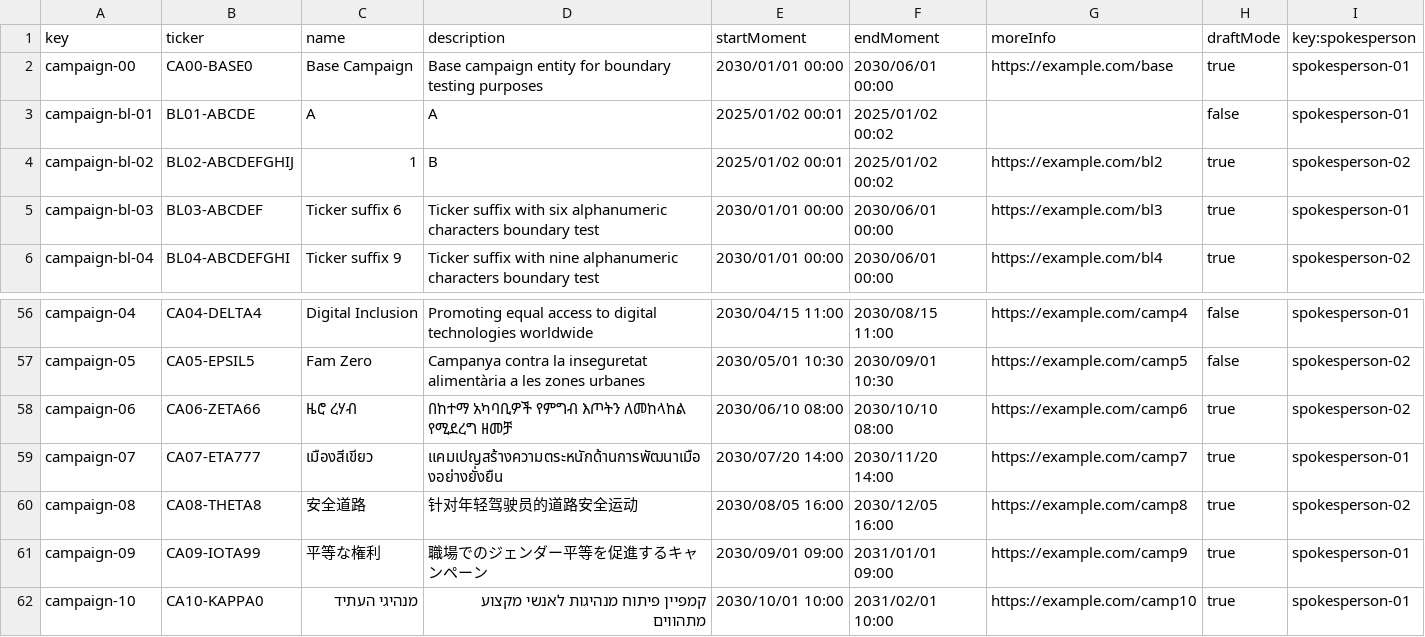
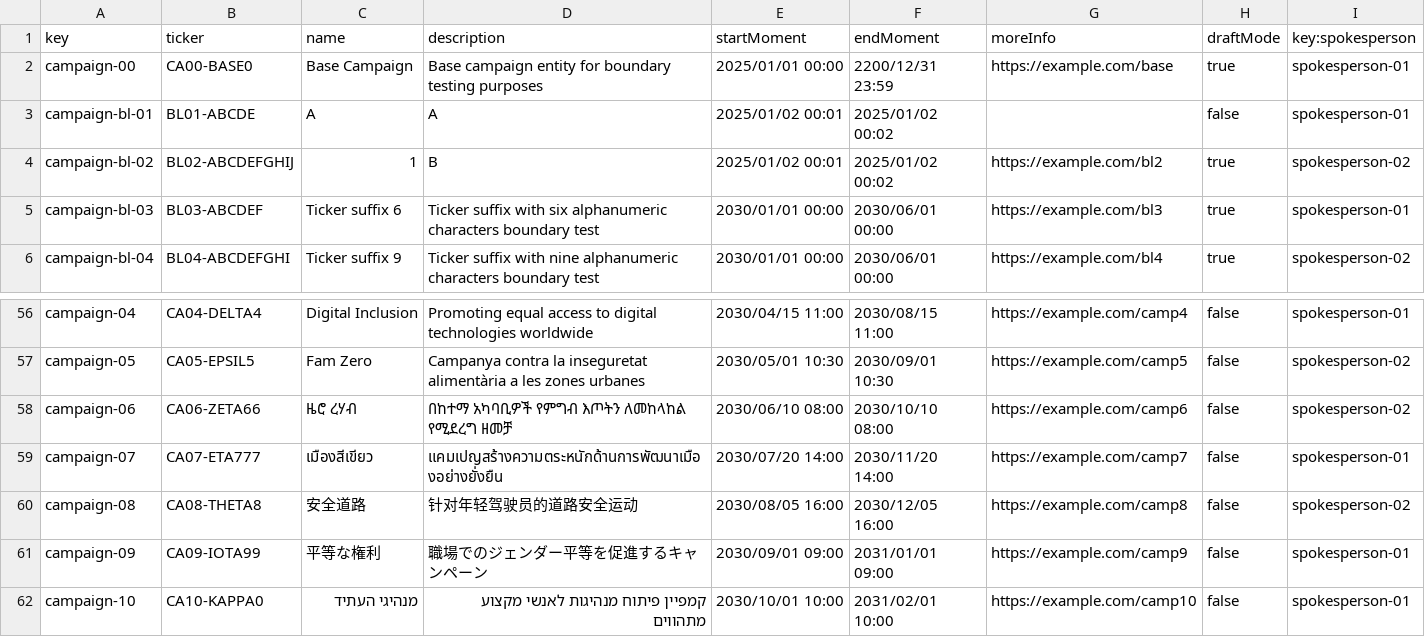
Before and after one commit to manumnzz/DP2-2526-G010, a CSV file: src/main/resources/WEB-INF/data/sample/batch-01/campaign.csv, drawn as a sheet; only a part is shown, gaps mark what is left out; the diff names each change by its address in the sheet, - before the commit and + after, or states it on an @@ line.

```diff
--- a/src/main/resources/WEB-INF/data/sample/batch-01/campaign.csv
+++ b/src/main/resources/WEB-INF/data/sample/batch-01/campaign.csv
-E2 (startMoment): 2030/01/01 00:00
+E2 (startMoment): 2025/01/01 00:00
-F2 (endMoment): 2030/06/01 00:00
+F2 (endMoment): 2200/12/31 23:59
-H58:H62 (draftMode): true
+H58:H62 (draftMode): false
```
Also changed, not shown: src/main/resources/WEB-INF/data/sample/batch-01/milestone.csv.
